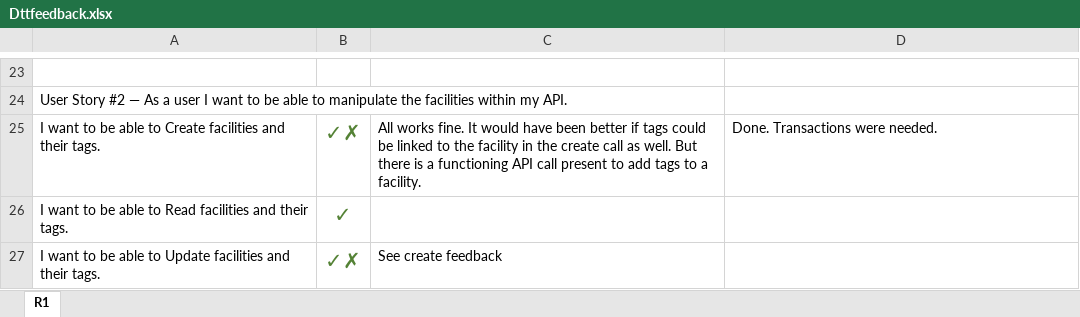
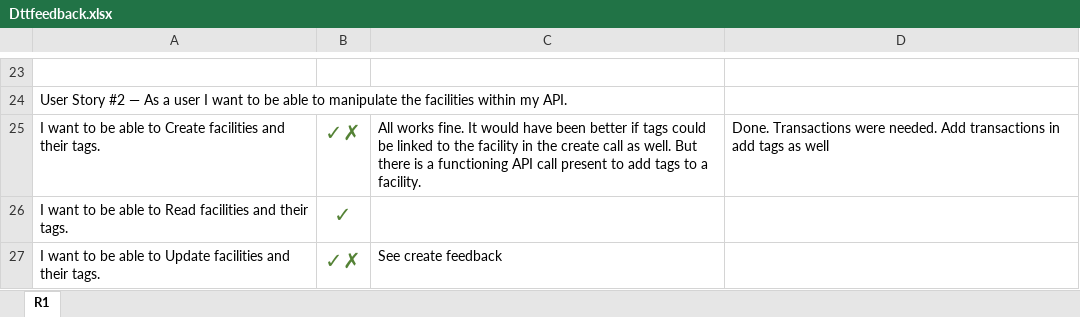
Before and after one commit to joaogdemacedo/rest-api-php, an Excel workbook: Dttfeedback.xlsx, sheet R1, drawn as a sheet; only a part is shown, gaps mark what is left out; values as stored, in another font and other column widths than the file's, no borders; the diff names each change by its address in the sheet, - before the commit and + after, or states it on an @@ line.

```diff
--- a/Dttfeedback.xlsx (sheet R1)
+++ b/Dttfeedback.xlsx (sheet R1)
-D25: …were needed.
+D25: …were needed. Add transactions in add tags as well
```
Also changed, not shown: 2 other files.
